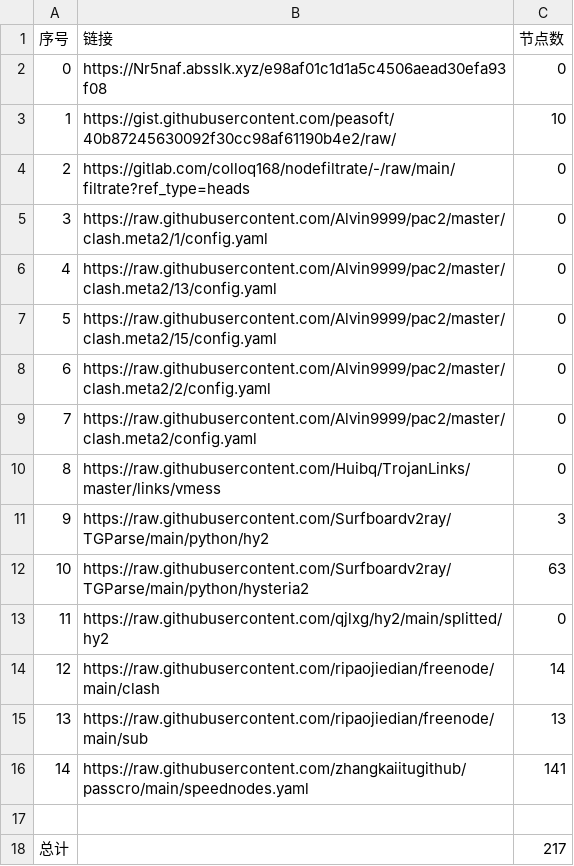
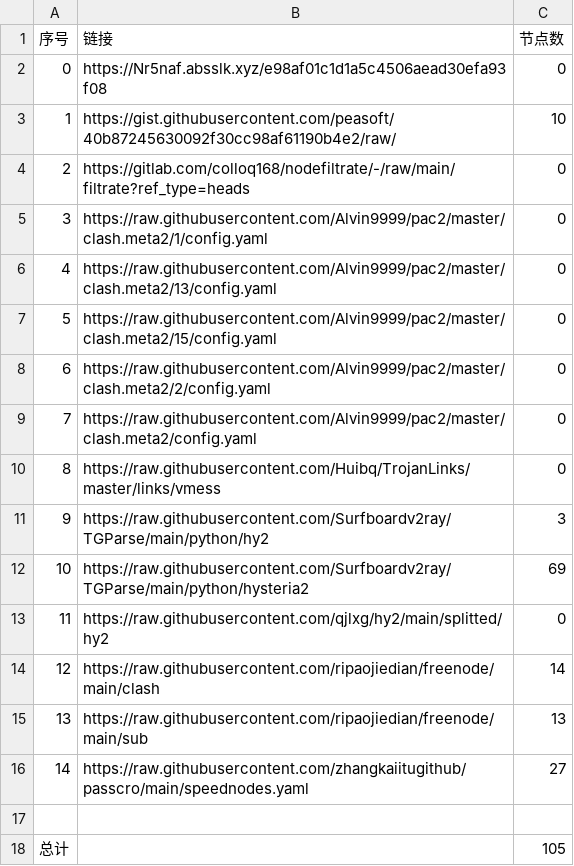
Before and after one commit to qiubei000/NoMoreWalls, a CSV file: list_result.csv, drawn as a sheet.

```diff
--- a/list_result.csv
+++ b/list_result.csv
@@ -11,3 +11,3 @@
 9,https://raw.githubusercontent.com/Surfboardv2ray/TGParse/main/python/hy2,3
-10,https://raw.githubusercontent.com/Surfboardv2ray/TGParse/main/python/hysteria2,63
+10,https://raw.githubusercontent.com/Surfboardv2ray/TGParse/main/python/hysteria2,69
 11,https://raw.githubusercontent.com/qjlxg/hy2/main/splitted/hy2,0
@@ -15,4 +15,4 @@
 13,https://raw.githubusercontent.com/ripaojiedian/freenode/main/sub,13
-14,https://raw.githubusercontent.com/zhangkaiitugithub/passcro/main/speednodes.yaml,141
+14,https://raw.githubusercontent.com/zhangkaiitugithub/passcro/main/speednodes.yaml,27
 
-总计,,217
+总计,,105
```
Also changed, not shown: 12 other files.
